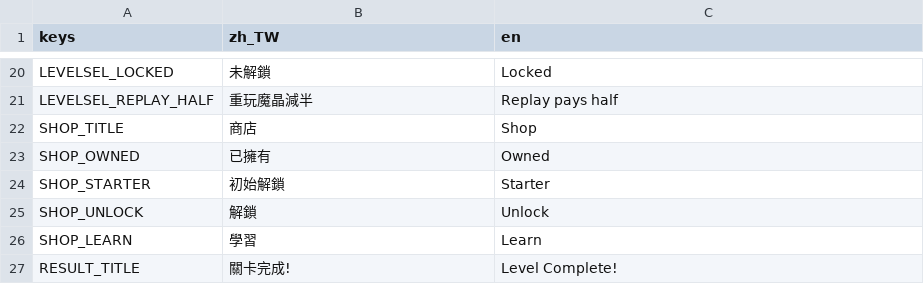
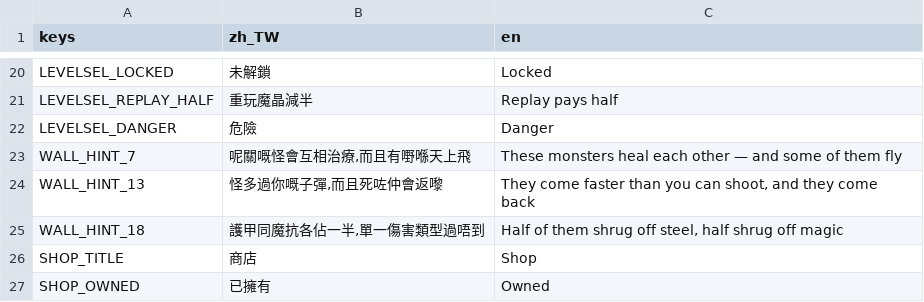
Before and after one commit to jackncw/game-towerdefence, a CSV file: i18n/game.csv, drawn as a sheet; only a part is shown, gaps mark what is left out; the shorter side is filled out with more unchanged rows.

```diff
--- a/i18n/game.csv
+++ b/i18n/game.csv
@@ -21,2 +21,6 @@ keys,zh_TW,en
 "LEVELSEL_REPLAY_HALF","重玩魔晶減半","Replay pays half"
+"LEVELSEL_DANGER","危險","Danger"
+"WALL_HINT_7","呢關嘅怪會互相治療,而且有嘢喺天上飛","These monsters heal each other — and some of them fly"
+"WALL_HINT_13","怪多過你嘅子彈,而且死咗仲會返嚟","They come faster than you can shoot, and they come back"
+"WALL_HINT_18","護甲同魔抗各佔一半,單一傷害類型過唔到","Half of them shrug off steel, half shrug off magic"
 "SHOP_TITLE","商店","Shop"
```
Also changed, not shown: 5 other files.
